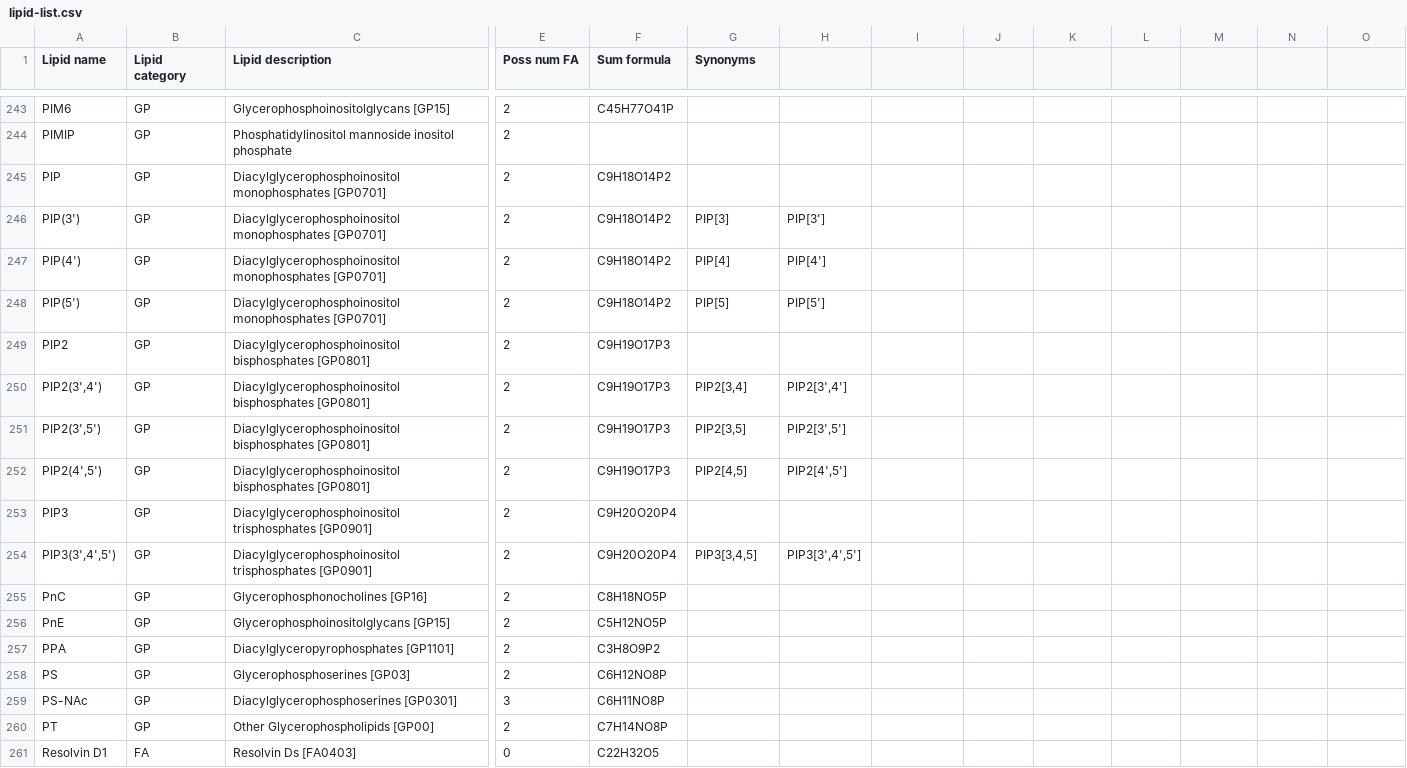
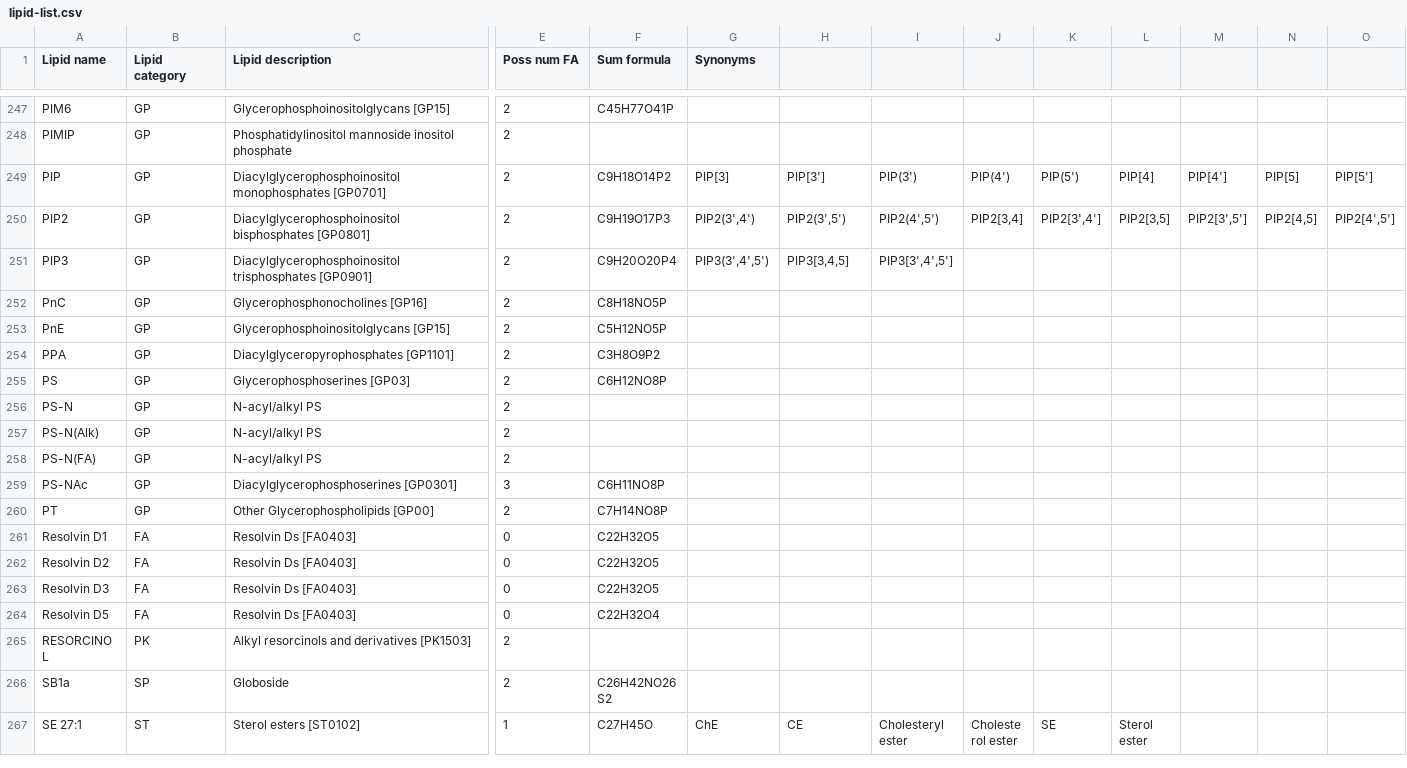
Before and after one commit to lifs-tools/pygoslin, a CSV file: pygoslin/data/goslin/lipid-list.csv, drawn as a sheet; only a part is shown, gaps mark what is left out; the shorter side is filled out with more unchanged rows; removed rows and columns are numbered as before the commit, all else as after; rows hold the shown columns only; the diff covers the shown part only; the diff names each change by its address in the sheet, - before the commit and + after, or states it on an @@ line.

```diff
--- a/pygoslin/data/goslin/lipid-list.csv
+++ b/pygoslin/data/goslin/lipid-list.csv
-G249 (Synonyms): (empty)
+G249 (Synonyms): PIP[3]
-H249: (empty)
+H249: PIP[3']
-I249: (empty)
+I249: PIP(3')
-J249: (empty)
+J249: PIP(4')
-K249: (empty)
+K249: PIP(5')
-L249: (empty)
+L249: PIP[4]
-M249: (empty)
+M249: PIP[4']
-N249: (empty)
+N249: PIP[5]
-O249: (empty)
+O249: PIP[5']
-row 246: PIP(3') | GP | Diacylglycerophosphoinositol monophosphates [GP0701] | 2 | C9H18O14P2 | PIP[3] | PIP[3']
-row 247: PIP(4') | GP | Diacylglycerophosphoinositol monophosphates [GP0701] | 2 | C9H18O14P2 | PIP[4] | PIP[4']
-row 248: PIP(5') | GP | Diacylglycerophosphoinositol monophosphates [GP0701] | 2 | C9H18O14P2 | PIP[5] | PIP[5']
-G250 (Synonyms): (empty)
+G250 (Synonyms): PIP2(3',4')
-H250: (empty)
+H250: PIP2(3',5')
-I250: (empty)
+I250: PIP2(4',5')
-J250: (empty)
+J250: PIP2[3,4]
-K250: (empty)
+K250: PIP2[3',4']
-L250: (empty)
+L250: PIP2[3,5]
-M250: (empty)
+M250: PIP2[3',5']
-N250: (empty)
+N250: PIP2[4,5]
-O250: (empty)
+O250: PIP2[4',5']
-row 250: PIP2(3',4') | GP | Diacylglycerophosphoinositol bisphosphates [GP0801] | 2 | C9H19O17P3 | PIP2[3,4] | PIP2[3',4']
-row 251: PIP2(3',5') | GP | Diacylglycerophosphoinositol bisphosphates [GP0801] | 2 | C9H19O17P3 | PIP2[3,5] | PIP2[3',5']
-row 252: PIP2(4',5') | GP | Diacylglycerophosphoinositol bisphosphates [GP0801] | 2 | C9H19O17P3 | PIP2[4,5] | PIP2[4',5']
-G251 (Synonyms): (empty)
+G251 (Synonyms): PIP3(3',4',5')
-H251: (empty)
+H251: PIP3[3,4,5]
-I251: (empty)
+I251: PIP3[3',4',5']
-row 254: PIP3(3',4',5') | GP | Diacylglycerophosphoinositol trisphosphates [GP0901] | 2 | C9H20O20P4 | PIP3[3,4,5] | PIP3[3',4',5']
@@ row 307 moved to row 256: PS-N @@
@@ row 308 moved to row 257: PS-N(Alk) @@
@@ row 309 moved to row 258: PS-N(FA) @@
```
Also changed, not shown: 14 moved rows elsewhere in this file, 5 other files.
